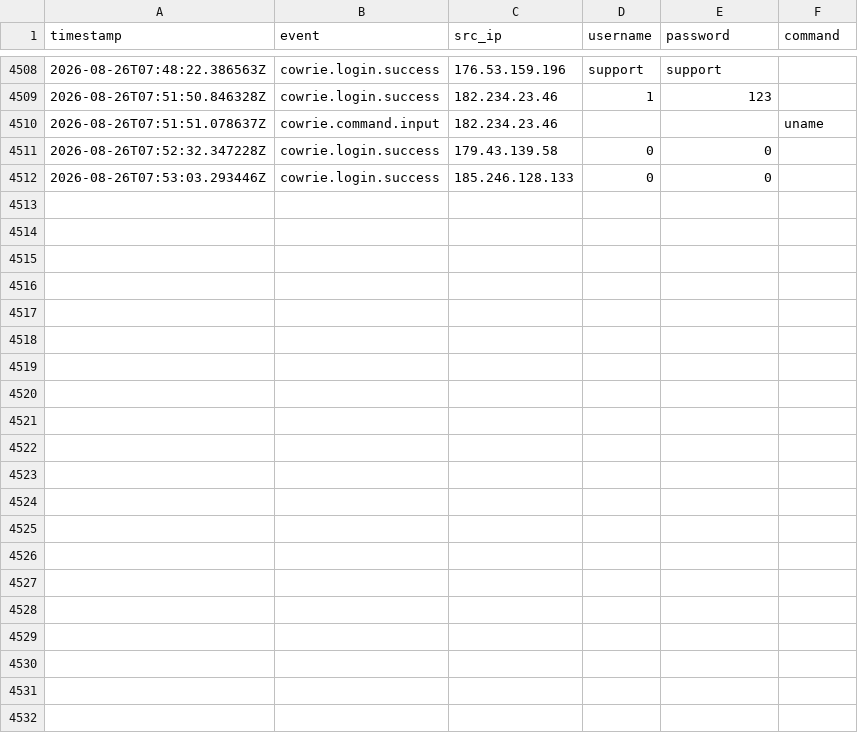
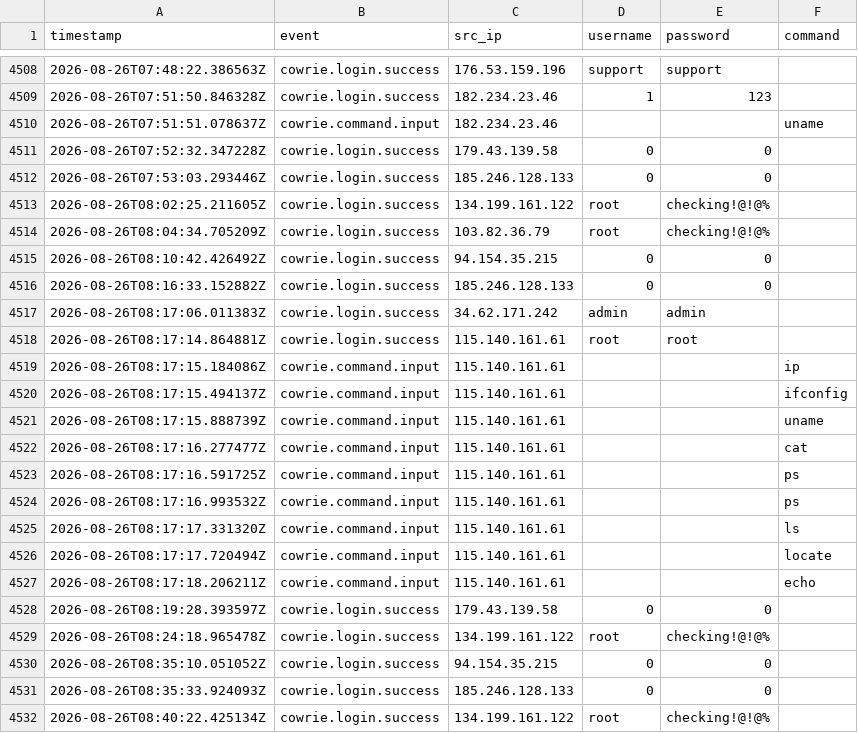
Before and after one commit to Prabhath-de/cowrie-analysis, a CSV file: csv/all_logs.csv, drawn as a sheet; only a part is shown, gaps mark what is left out.

```diff
--- a/csv/all_logs.csv
+++ b/csv/all_logs.csv
@@ -4512 +4512,21 @@ timestamp,event,src_ip,username,password,command
 2026-08-26T07:53:03.293446Z,cowrie.login.success,185.246.128.133,0,0,
+2026-08-26T08:02:25.211605Z,cowrie.login.success,134.199.161.122,root,checking!@!@%,
+2026-08-26T08:04:34.705209Z,cowrie.login.success,103.82.36.79,root,checking!@!@%,
+2026-08-26T08:10:42.426492Z,cowrie.login.success,94.154.35.215,0,0,
+2026-08-26T08:16:33.152882Z,cowrie.login.success,185.246.128.133,0,0,
+2026-08-26T08:17:06.011383Z,cowrie.login.success,34.62.171.242,admin,admin,
+2026-08-26T08:17:14.864881Z,cowrie.login.success,115.140.161.61,root,root,
+2026-08-26T08:17:15.184086Z,cowrie.command.input,115.140.161.61,,,ip
+2026-08-26T08:17:15.494137Z,cowrie.command.input,115.140.161.61,,,ifconfig
+2026-08-26T08:17:15.888739Z,cowrie.command.input,115.140.161.61,,,uname
+2026-08-26T08:17:16.277477Z,cowrie.command.input,115.140.161.61,,,cat
+2026-08-26T08:17:16.591725Z,cowrie.command.input,115.140.161.61,,,ps
+2026-08-26T08:17:16.993532Z,cowrie.command.input,115.140.161.61,,,ps
+2026-08-26T08:17:17.331320Z,cowrie.command.input,115.140.161.61,,,ls
+2026-08-26T08:17:17.720494Z,cowrie.command.input,115.140.161.61,,,locate
+2026-08-26T08:17:18.206211Z,cowrie.command.input,115.140.161.61,,,echo
+2026-08-26T08:19:28.393597Z,cowrie.login.success,179.43.139.58,0,0,
+2026-08-26T08:24:18.965478Z,cowrie.login.success,134.199.161.122,root,checking!@!@%,
+2026-08-26T08:35:10.051052Z,cowrie.login.success,94.154.35.215,0,0,
+2026-08-26T08:35:33.924093Z,cowrie.login.success,185.246.128.133,0,0,
+2026-08-26T08:40:22.425134Z,cowrie.login.success,134.199.161.122,root,checking!@!@%,
```
Also changed, not shown: csv/passwords.csv, csv/top_ips.csv, 9 other files.
